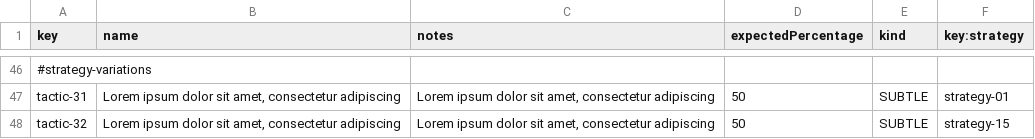
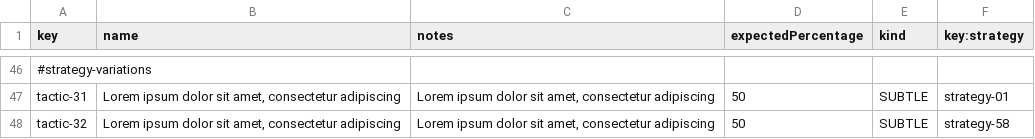
Before and after one commit to ivafrurai/Acme-Starters-C, a CSV file: src/main/resources/WEB-INF/data/sample/batch-01/tactic.csv, drawn as a sheet; only a part is shown, gaps mark what is left out; the diff names each change by its address in the sheet, - before the commit and + after, or states it on an @@ line.

```diff
--- a/src/main/resources/WEB-INF/data/sample/batch-01/tactic.csv
+++ b/src/main/resources/WEB-INF/data/sample/batch-01/tactic.csv
-F48 (key:strategy): strategy-15
+F48 (key:strategy): strategy-58
```
Also changed, not shown: src/main/resources/WEB-INF/data/sample/batch-01/milestone.csv, 2 other files.
